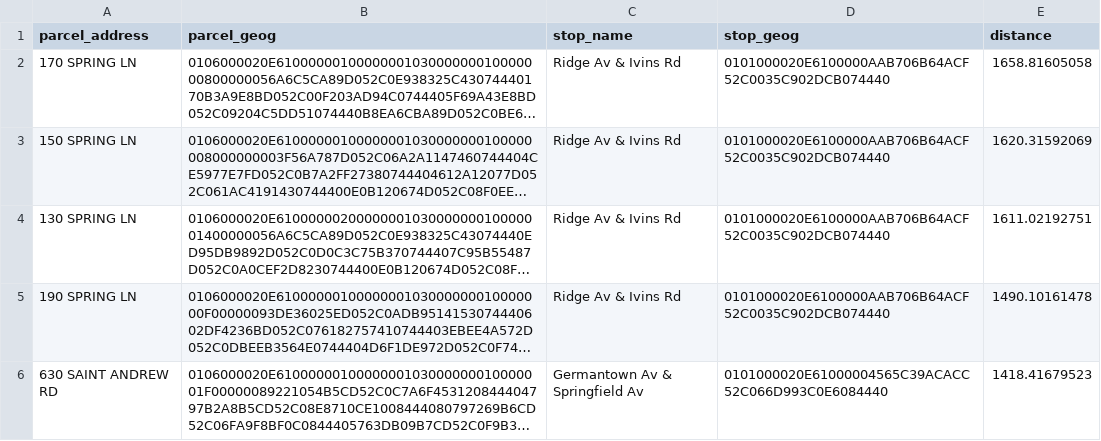
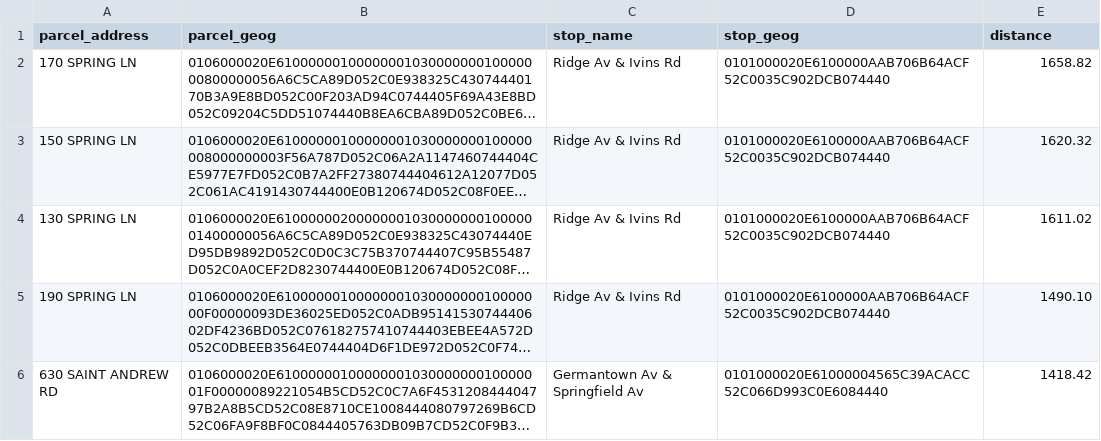
Before and after one commit to ryanswett01/assignment02, a CSV file: __tests__/expected_results/query03_short.csv, drawn as a sheet; long unchanged cells end in …; the diff names each change by its address in the sheet, - before the commit and + after, or states it on an @@ line.

Commit message:
Update to round expected results

```diff
--- a/__tests__/expected_results/query03_short.csv
+++ b/__tests__/expected_results/query03_short.csv
-E2 (distance): 1658.81605058
+E2 (distance): 1658.82
-E3 (distance): 1620.31592069
+E3 (distance): 1620.32
-E4 (distance): 1611.02192751
+E4 (distance): 1611.02
-E5 (distance): 1490.10161478
+E5 (distance): 1490.10
-E6 (distance): 1418.41679523
+E6 (distance): 1418.42
```
Also changed, not shown: __tests__/expected_results/query03_short_alt.csv, __tests__/expected_results/query04.csv, 2 other files.
